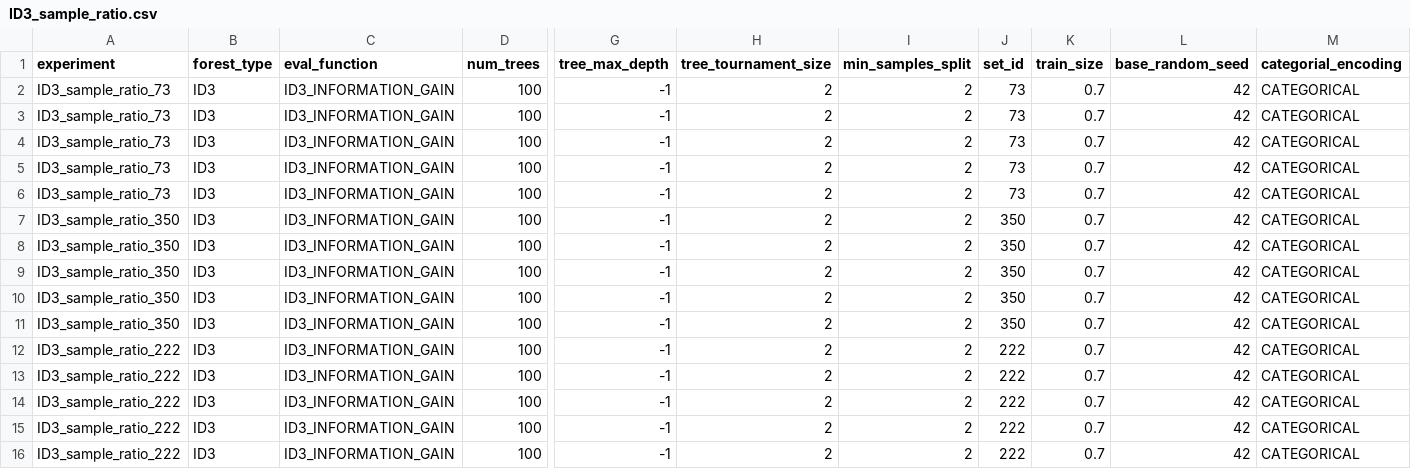
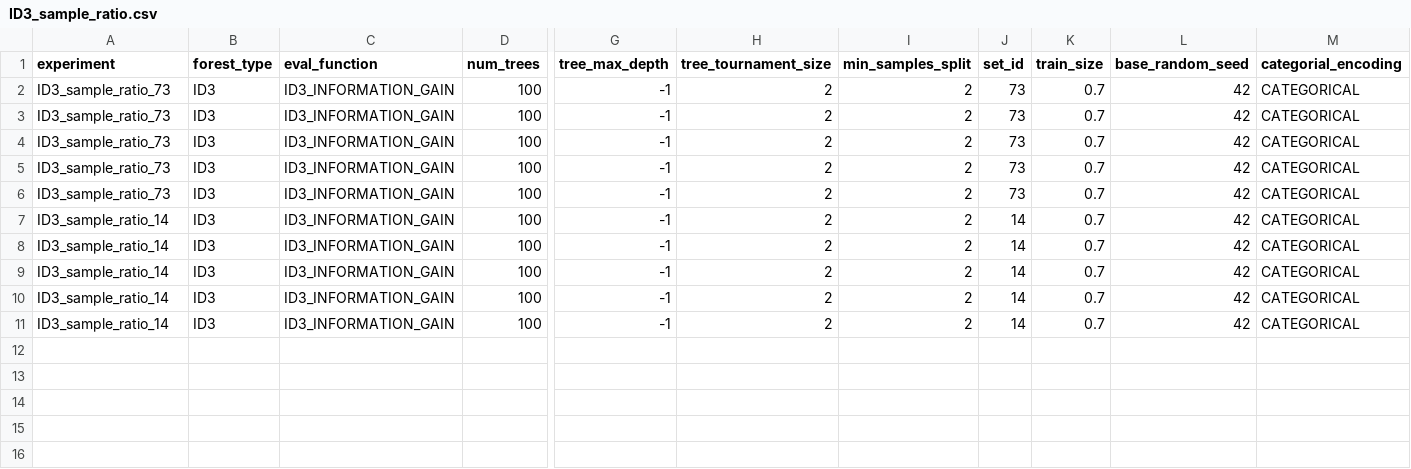
Before and after one commit to KamilMarszalek/uma, a CSV file: experiment_input/ID3_sample_ratio.csv, drawn as a sheet; only a part is shown, gaps mark what is left out; rows hold the shown columns only; the diff names each change by its address in the sheet, - before the commit and + after, or states it on an @@ line.

```diff
--- a/experiment_input/ID3_sample_ratio.csv
+++ b/experiment_input/ID3_sample_ratio.csv
-A7:A11 (experiment): ID3_sample_ratio_350
+A7:A11 (experiment): ID3_sample_ratio_14
-J7:J11 (set_id): 350
+J7:J11 (set_id): 14
-row 12: ID3_sample_ratio_222 | ID3 | ID3_INFORMATION_GAIN | 100 | -1 | 2 | 2 | 222 | 0.7 | 42 | CATEGORICAL
-row 13: ID3_sample_ratio_222 | ID3 | ID3_INFORMATION_GAIN | 100 | -1 | 2 | 2 | 222 | 0.7 | 42 | CATEGORICAL
-row 14: ID3_sample_ratio_222 | ID3 | ID3_INFORMATION_GAIN | 100 | -1 | 2 | 2 | 222 | 0.7 | 42 | CATEGORICAL
-row 15: ID3_sample_ratio_222 | ID3 | ID3_INFORMATION_GAIN | 100 | -1 | 2 | 2 | 222 | 0.7 | 42 | CATEGORICAL
-row 16: ID3_sample_ratio_222 | ID3 | ID3_INFORMATION_GAIN | 100 | -1 | 2 | 2 | 222 | 0.7 | 42 | CATEGORICAL
```
Also changed, not shown: experiment_input/ID3_eval_function.csv, experiment_input/ID3_max_depth.csv, 3 other files.
